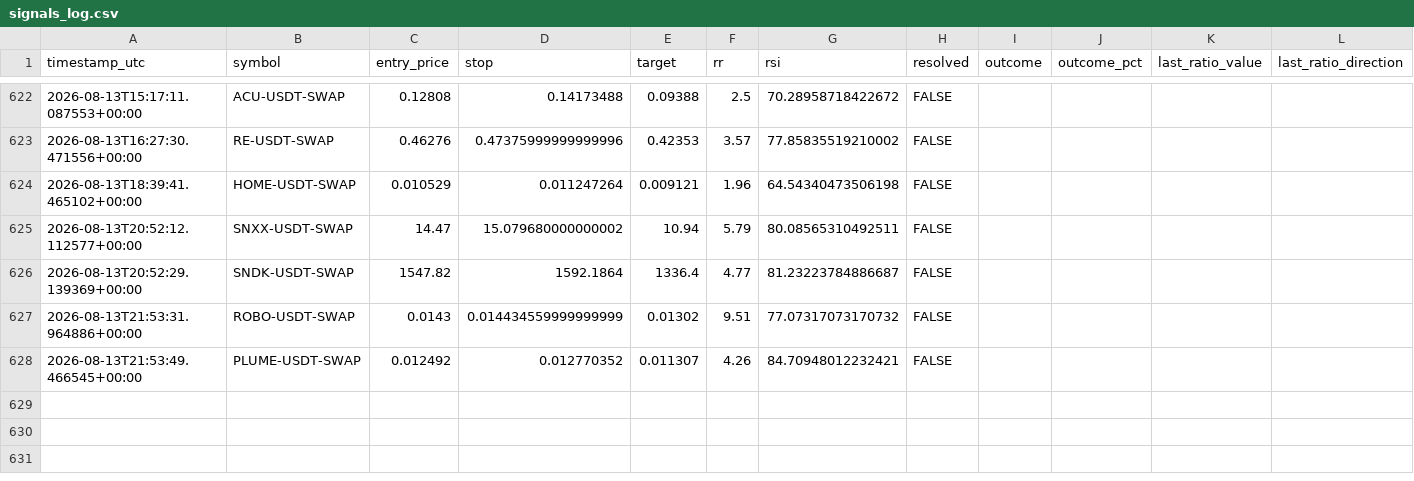
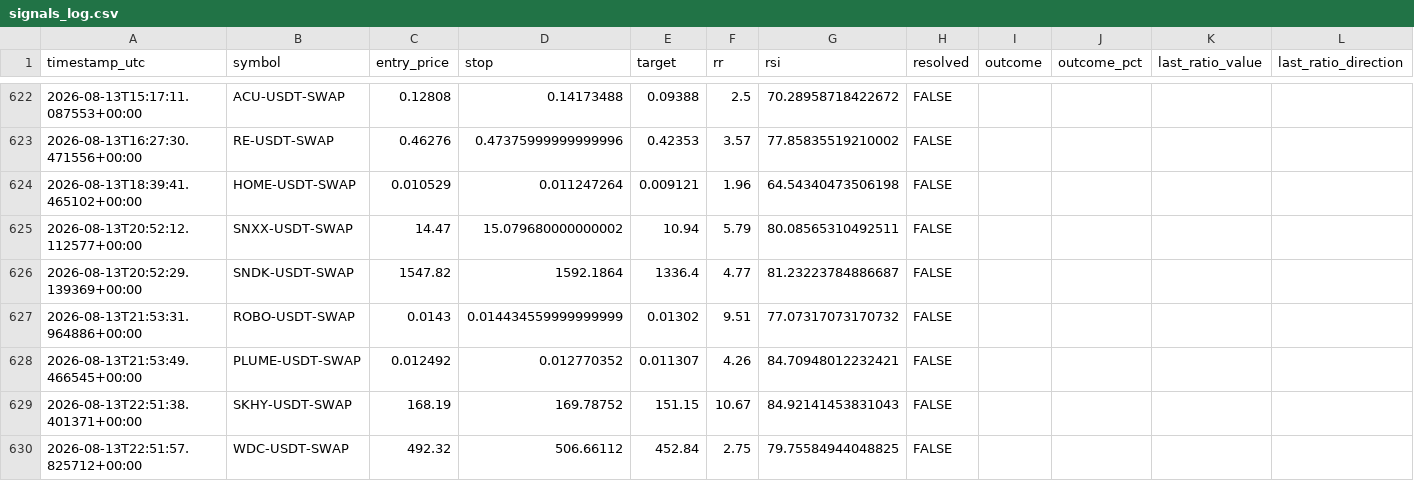
Before and after one commit to beceriksi/pailesortbulan, a CSV file: signals_log.csv, drawn as a sheet; only a part is shown, gaps mark what is left out.

```diff
--- a/signals_log.csv
+++ b/signals_log.csv
@@ -628 +628,3 @@ timestamp_utc,symbol,entry_price,stop,target,rr,rsi,resolved,outcome,outcome_pct
 2026-08-13T21:53:49.466545+00:00,PLUME-USDT-SWAP,0.012492,0.012770352,0.011307,4.26,84.70948012232421,FALSE,,
+2026-08-13T22:51:38.401371+00:00,SKHY-USDT-SWAP,168.19,169.78752,151.15,10.67,84.92141453831043,FALSE,,
+2026-08-13T22:51:57.825712+00:00,WDC-USDT-SWAP,492.32,506.66112,452.84,2.75,79.75584944048825,FALSE,,
```
